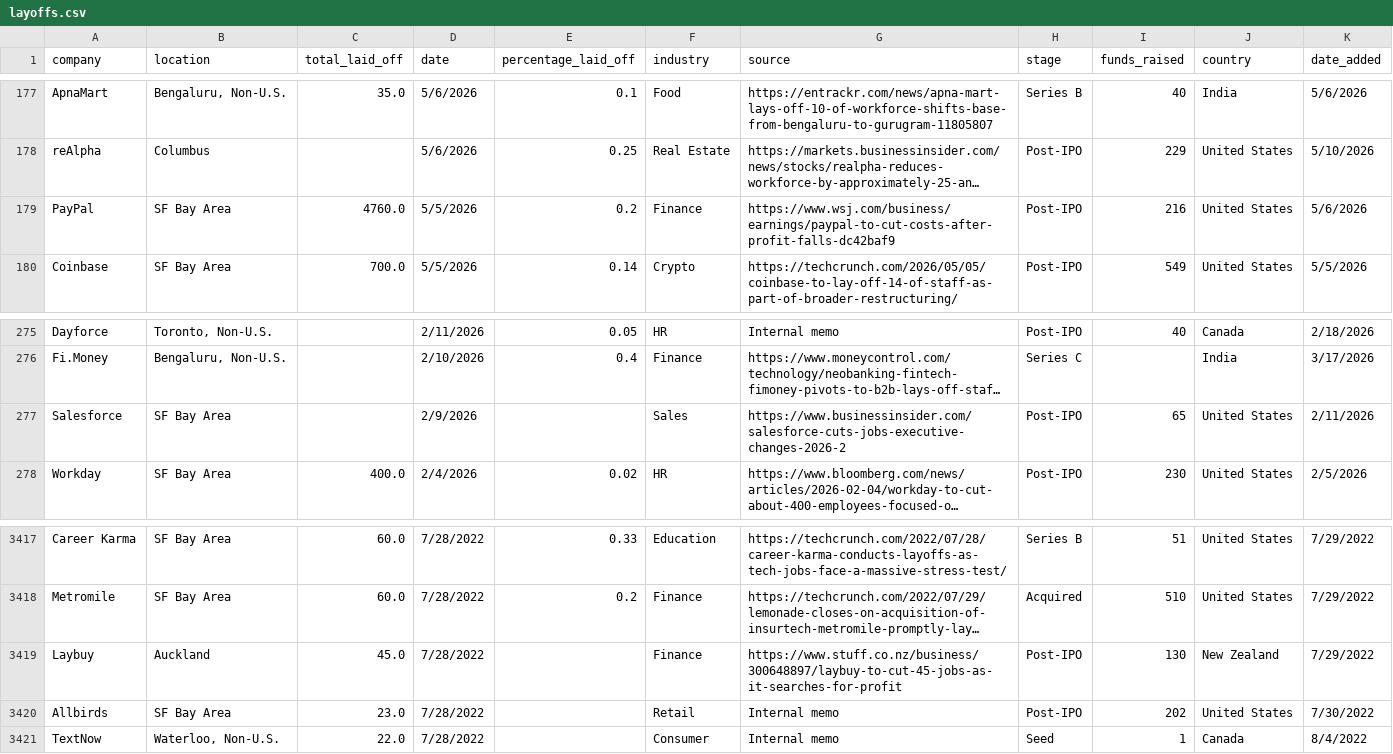
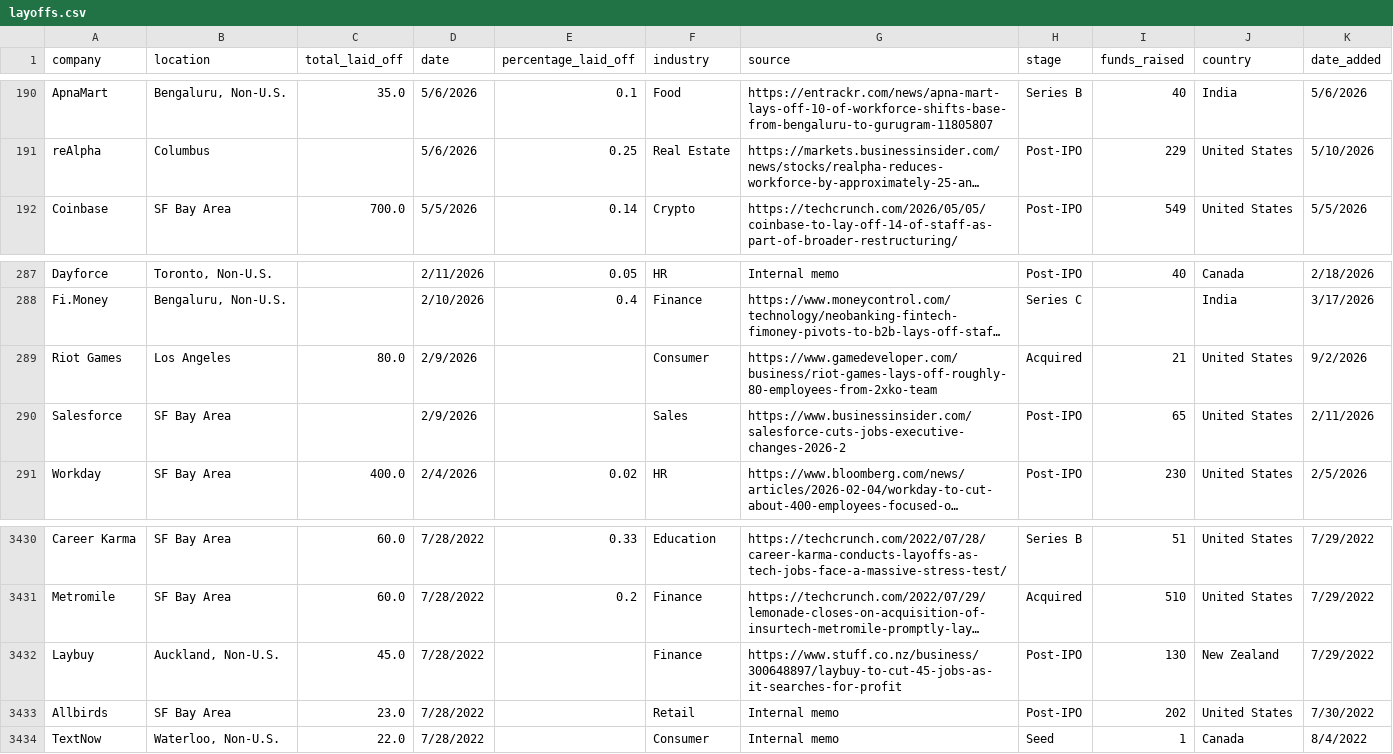
Before and after one commit to leyla022/careergeniq, a CSV file: data/layoffs.csv, drawn as a sheet; only a part is shown, gaps mark what is left out; long unchanged cells end in …; removed rows and columns are numbered as before the commit, all else as after; the diff covers the shown part only; the diff names each change by its address in the sheet, - before the commit and + after, or states it on an @@ line.

```diff
--- a/data/layoffs.csv
+++ b/data/layoffs.csv
-row 179: PayPal | SF Bay Area | 4760.0 | 5/5/2026 | 0.2 | Finance | https://www.wsj.com/business/earnings/paypal-to-cut-costs-after-profit-falls-dc42baf9 | Post-IPO | 216 | United States | 5/6/2026
+row 289: Riot Games | Los Angeles | 80.0 | 2/9/2026 |  | Consumer | https://www.gamedeveloper.com/business/riot-games-lays-off-roughly-80-employees-from-2xko-team | Acquired | 21 | United States | 9/2/2026
-B3432 (location): Auckland
+B3432 (location): Auckland, Non-U.S.
```
Also changed, not shown: 14 added rows, 1 removed row and 1 edited cell elsewhere in this file.
